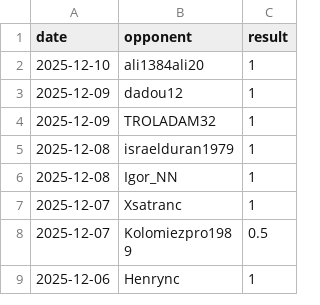
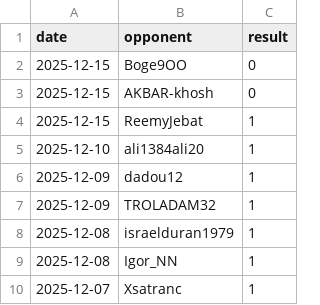
Before and after one commit to IsaacVerm/chess-dashboard, a CSV file: data/games.csv, drawn as a sheet; only a part is shown; the shorter side is filled out with more unchanged rows; the diff names each change by its address in the sheet, - before the commit and + after, or states it on an @@ line.

```diff
--- a/data/games.csv
+++ b/data/games.csv
+row 2: 2025-12-15 | Boge9OO | 0
+row 3: 2025-12-15 | AKBAR-khosh | 0
+row 4: 2025-12-15 | ReemyJebat | 1
```
Also changed, not shown: data/metrics.csv, 1 other file.
